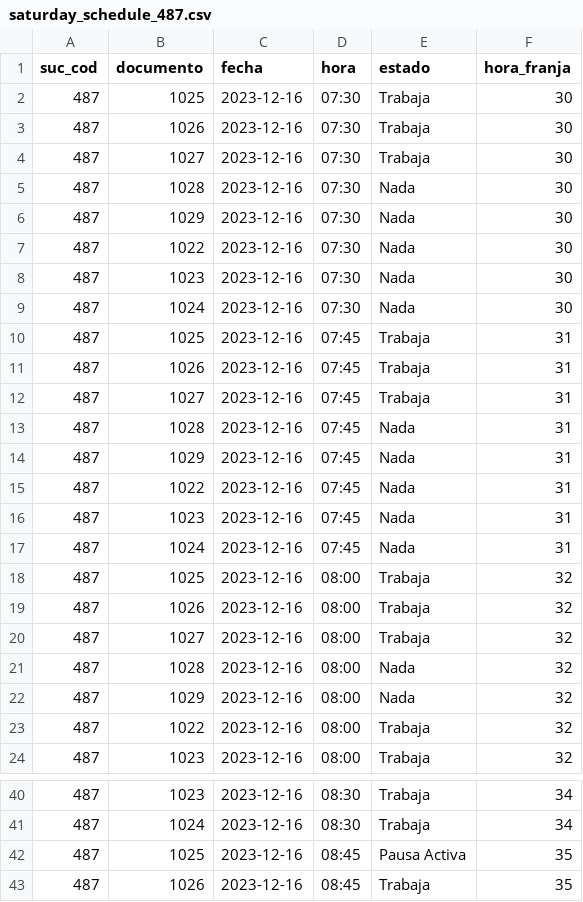
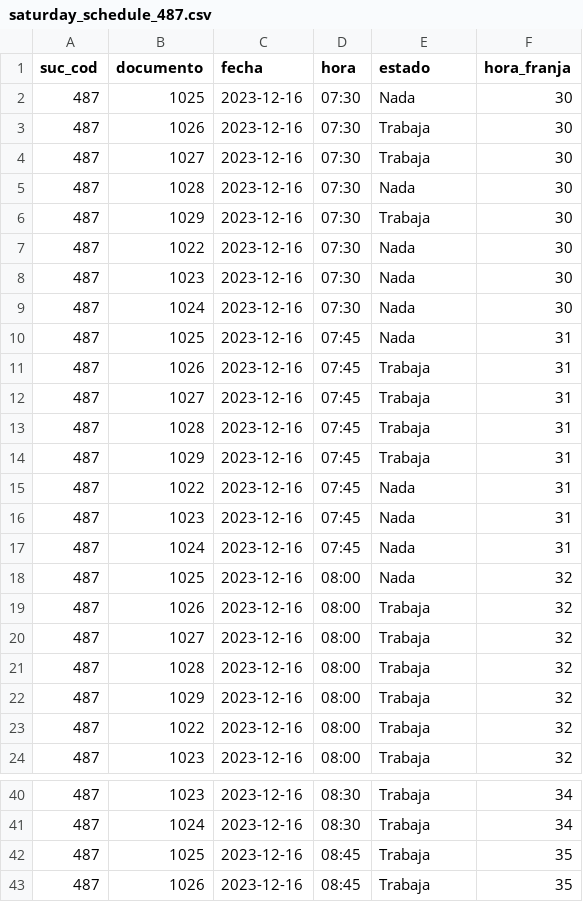
Before and after one commit to fruizt/dataton2023-Los_anyaalists, a CSV file: saturday_schedule_487.csv, drawn as a sheet; only a part is shown, gaps mark what is left out; the diff covers the shown part only.

```diff
--- a/saturday_schedule_487.csv
+++ b/saturday_schedule_487.csv
@@ -1,3 +1,3 @@
 suc_cod,documento,fecha,hora,estado,hora_franja
-487,1025,2023-12-16,07:30,Trabaja,30
+487,1025,2023-12-16,07:30,Nada,30
 487,1026,2023-12-16,07:30,Trabaja,30
@@ -5,3 +5,3 @@ suc_cod,documento,fecha,hora,estado,hora_franja
 487,1028,2023-12-16,07:30,Nada,30
-487,1029,2023-12-16,07:30,Nada,30
+487,1029,2023-12-16,07:30,Trabaja,30
 487,1022,2023-12-16,07:30,Nada,30
@@ -9,7 +9,7 @@ suc_cod,documento,fecha,hora,estado,hora_franja
 487,1024,2023-12-16,07:30,Nada,30
-487,1025,2023-12-16,07:45,Trabaja,31
+487,1025,2023-12-16,07:45,Nada,31
 487,1026,2023-12-16,07:45,Trabaja,31
 487,1027,2023-12-16,07:45,Trabaja,31
-487,1028,2023-12-16,07:45,Nada,31
-487,1029,2023-12-16,07:45,Nada,31
+487,1028,2023-12-16,07:45,Trabaja,31
+487,1029,2023-12-16,07:45,Trabaja,31
 487,1022,2023-12-16,07:45,Nada,31
@@ -17,7 +17,7 @@ suc_cod,documento,fecha,hora,estado,hora_franja
 487,1024,2023-12-16,07:45,Nada,31
-487,1025,2023-12-16,08:00,Trabaja,32
+487,1025,2023-12-16,08:00,Nada,32
 487,1026,2023-12-16,08:00,Trabaja,32
 487,1027,2023-12-16,08:00,Trabaja,32
-487,1028,2023-12-16,08:00,Nada,32
-487,1029,2023-12-16,08:00,Nada,32
+487,1028,2023-12-16,08:00,Trabaja,32
+487,1029,2023-12-16,08:00,Trabaja,32
 487,1022,2023-12-16,08:00,Trabaja,32
@@ -41,3 +41,3 @@ suc_cod,documento,fecha,hora,estado,hora_franja
 487,1024,2023-12-16,08:30,Trabaja,34
-487,1025,2023-12-16,08:45,Pausa Activa,35
+487,1025,2023-12-16,08:45,Trabaja,35
 487,1026,2023-12-16,08:45,Trabaja,35
```
Also changed, not shown: 23 edited cells elsewhere in this file, saturday_schedule_60.csv, week_schedule_311.csv, 5 other files.
